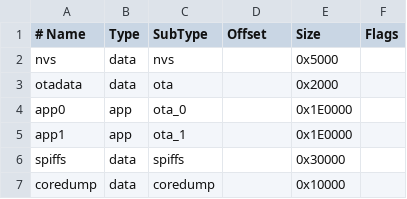
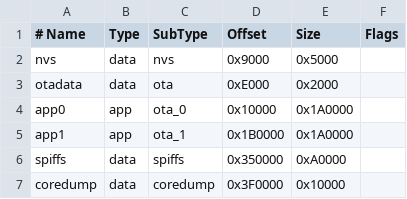
Before and after one commit to orach977/Leviathan-OS, a CSV file: partitions.csv, drawn as a sheet; the diff names each change by its address in the sheet, - before the commit and + after, or states it on an @@ line.

Commit message:
Update partitions and PlatformIO configuration
Set explicit partition offsets and sizes in partitions.csv (nvs, otadata, app0/app1, spiffs, coredump). Update platformio.ini: rename env to esp32-c3-leviathan, configure flash mode/frequency/size, enable debug build and esp32_exception_decoder monitor filter, and retain ARDUINO_USB_MODE build flag. These changes define a concrete flash layout and enable extended debugging.

```diff
--- a/partitions.csv
+++ b/partitions.csv
-D2 (Offset): (empty)
+D2 (Offset): 0x9000
-D3 (Offset): (empty)
+D3 (Offset): 0xE000
-D4 (Offset): (empty)
+D4 (Offset): 0x10000
-E4:E5 (Size): 0x1E0000
+E4:E5 (Size): 0x1A0000
-D5 (Offset): (empty)
+D5 (Offset): 0x1B0000
-D6 (Offset): (empty)
+D6 (Offset): 0x350000
-E6 (Size): 0x30000
+E6 (Size): 0xA0000
-D7 (Offset): (empty)
+D7 (Offset): 0x3F0000
```
Also changed, not shown: 1 other file.
